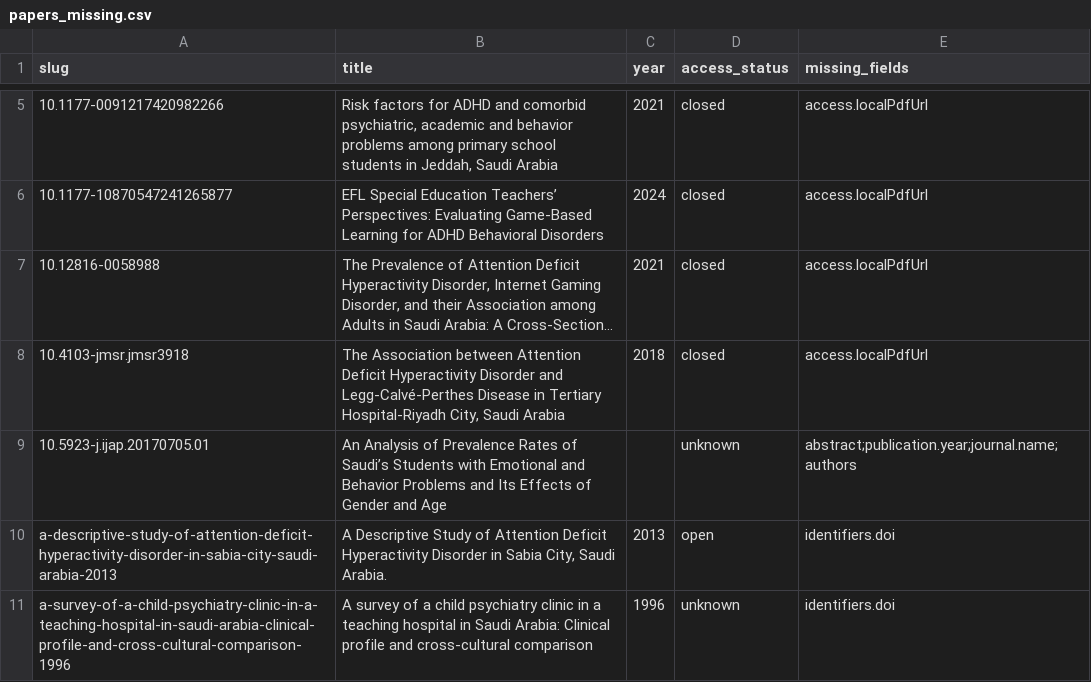
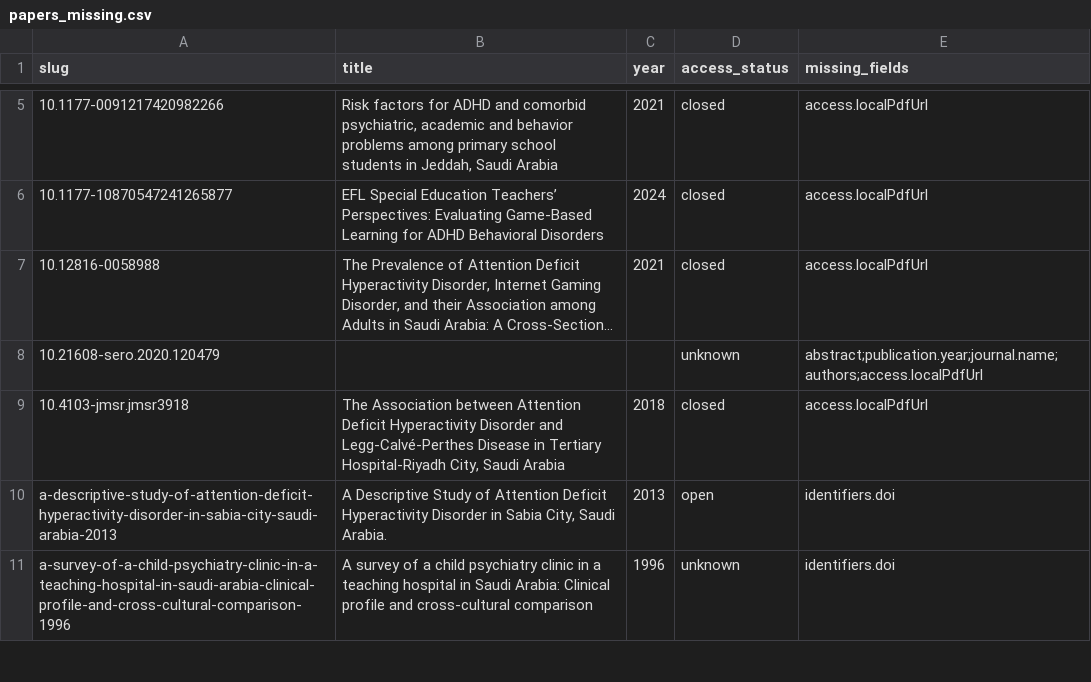
Before and after one commit to Saudi-ADHD-Society/res.adhd.org.sa-concept, a CSV file: concept/res-hub/audit/papers_missing.csv, drawn as a sheet; only a part is shown, gaps mark what is left out; long unchanged cells end in …; removed rows and columns are numbered as before the commit, all else as after; the diff names each change by its address in the sheet, - before the commit and + after, or states it on an @@ line.

Commit message:
Paper added

```diff
--- a/concept/res-hub/audit/papers_missing.csv
+++ b/concept/res-hub/audit/papers_missing.csv
+row 8: 10.21608-sero.2020.120479 |  |  | unknown | abstract;publication.year;journal.name;authors;access.localPdfUrl
-row 9: 10.5923-j.ijap.20170705.01 | An Analysis of Prevalence Rates of Saudi’s Students with Emotional and Behavior Problems and Its Effects of Gender and Age |  | unknown | abstract;publication.year;journal.name;authors
```
Also changed, not shown: 7 other files.
